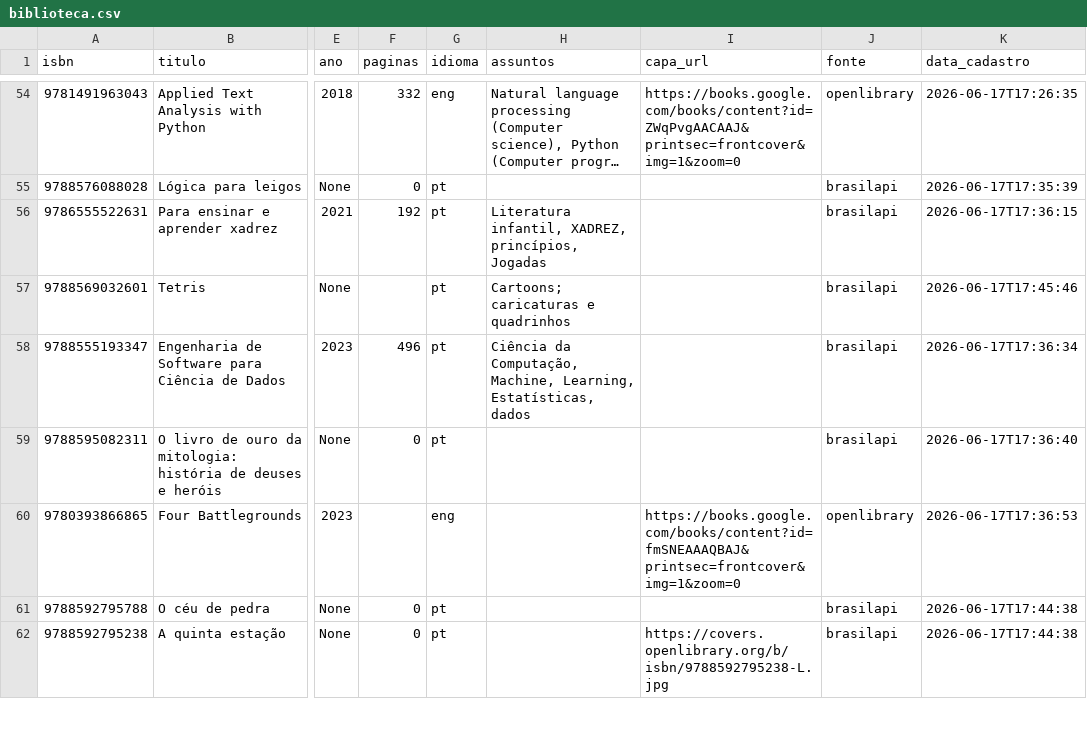
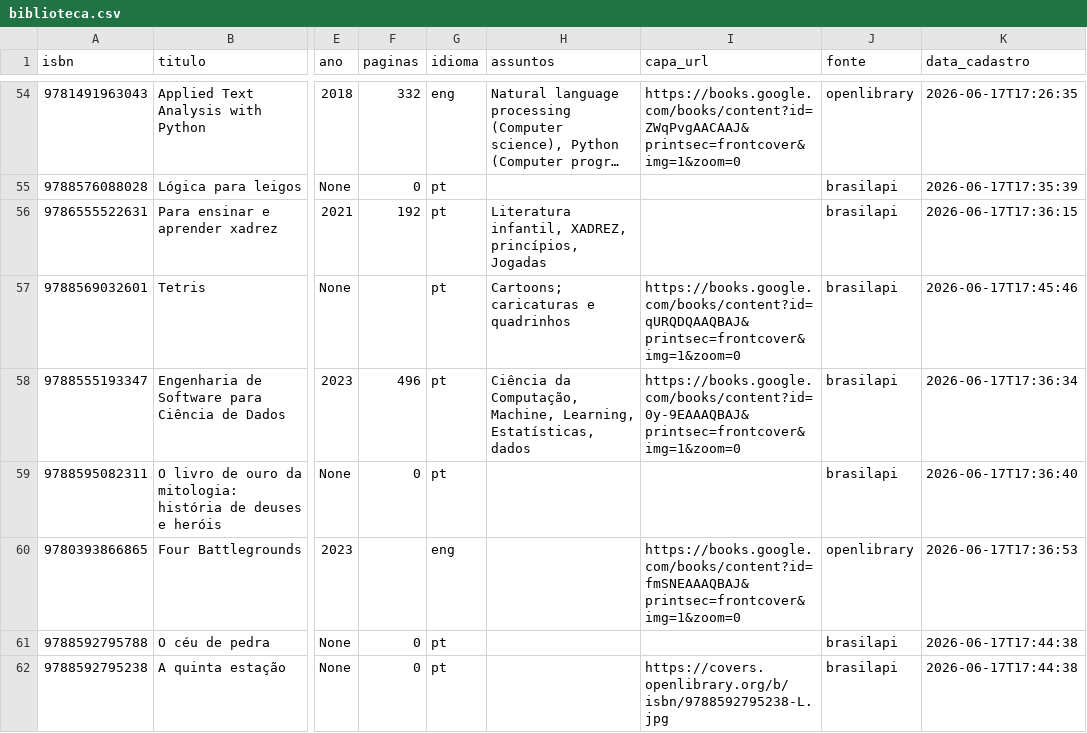
Before and after one commit to gmferratti/my-lib-catalog, a CSV file: data/biblioteca.csv, drawn as a sheet; only a part is shown, gaps mark what is left out; long unchanged cells end in …; the diff covers the shown part only; the diff names each change by its address in the sheet, - before the commit and + after, or states it on an @@ line.

```diff
--- a/data/biblioteca.csv
+++ b/data/biblioteca.csv
-I57 (capa_url): (empty)
+I57 (capa_url): https://books.google.com/books/content?id=qURQDQAAQBAJ&printsec=frontcover&img=1&zoom=0
-I58 (capa_url): (empty)
+I58 (capa_url): https://books.google.com/books/content?id=0y-9EAAAQBAJ&printsec=frontcover&img=1&zoom=0
```
Also changed, not shown: 22 edited cells elsewhere in this file, 2 other files.
